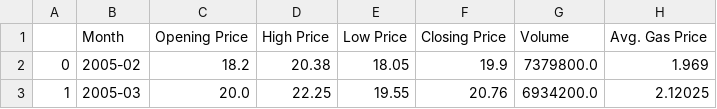
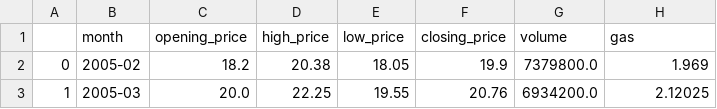
Before and after one commit to lamotteBootcamp/US_inflation_and_gasoline_pricing_SQL, a CSV file: Resources/combined_wti_and_gas.csv, drawn as a sheet; only a part is shown.

Commit message:
CSV Update

```diff
--- a/Resources/combined_wti_and_gas.csv
+++ b/Resources/combined_wti_and_gas.csv
@@ -1,2 +1,2 @@
-,Month,Opening Price,High Price,Low Price,Closing Price,Volume,Avg. Gas Price
+,month,opening_price,high_price,low_price,closing_price,volume,gas
 0,2005-02,18.2,20.38,18.05,19.9,7379800.0,1.969
```
